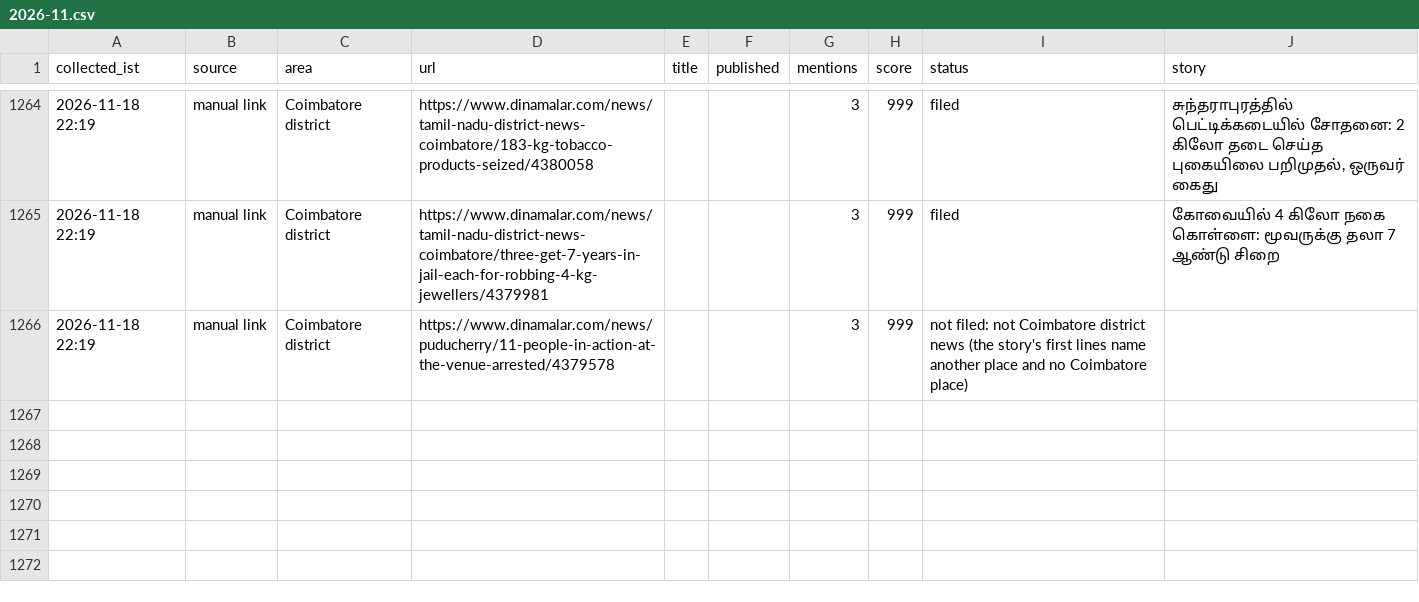
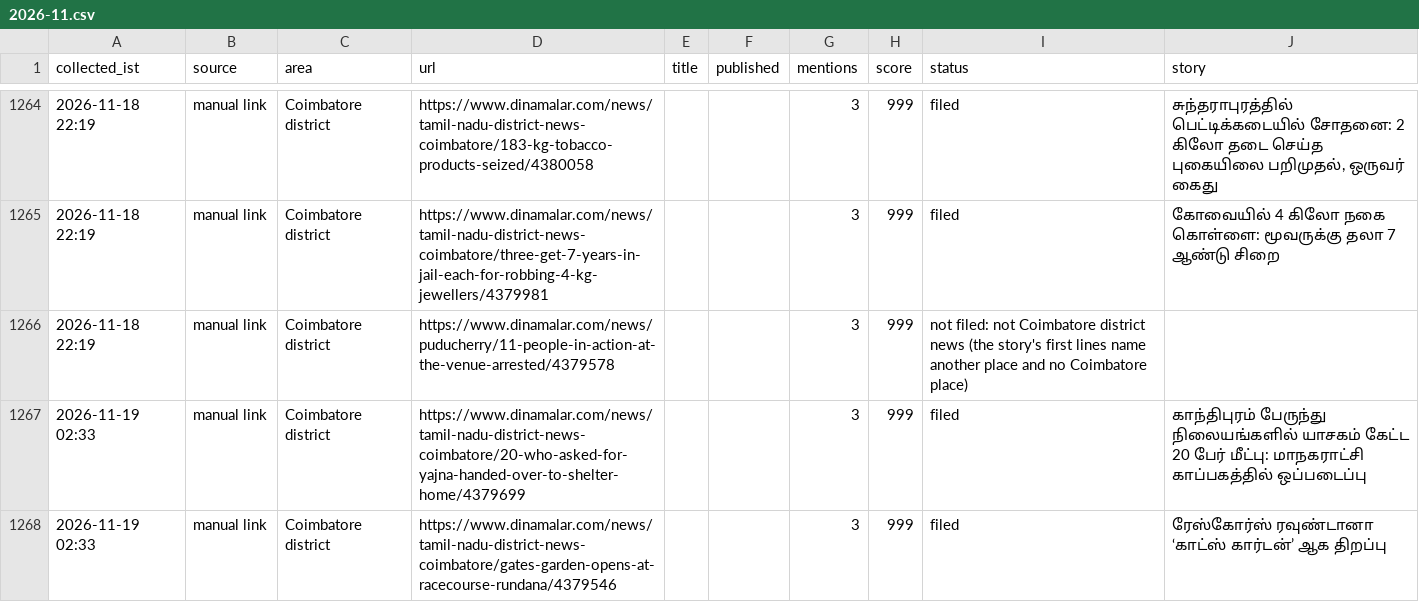
Before and after one commit to news360-tn/coimbatore360-autopost, a CSV file: research_free/archive/2026-11.csv, drawn as a sheet; only a part is shown, gaps mark what is left out; the diff names each change by its address in the sheet, - before the commit and + after, or states it on an @@ line.

```diff
--- a/research_free/archive/2026-11.csv
+++ b/research_free/archive/2026-11.csv
+row 1267: 2026-11-19 02:33 | manual link | Coimbatore district | https://www.dinamalar.com/news/tamil-nadu-district-news-coimbatore/20-who-asked-for-yajna-handed-over-to-shelter-home/4379699 |  |  | 3 | 999 | filed | காந்திபுரம் பேருந்து நிலையங்களில் யாசகம் கேட்ட 20 பேர் மீட்பு: மாநகராட்சி காப்பகத்தில் ஒப்படைப்பு
+row 1268: 2026-11-19 02:33 | manual link | Coimbatore district | https://www.dinamalar.com/news/tamil-nadu-district-news-coimbatore/gates-garden-opens-at-racecourse-rundana/4379546 |  |  | 3 | 999 | filed | ரேஸ்கோர்ஸ் ரவுண்டானா ‘காட்ஸ் கார்டன்’ ஆக திறப்பு
```
Also changed, not shown: 7 other files.
